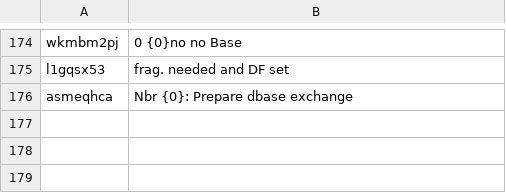
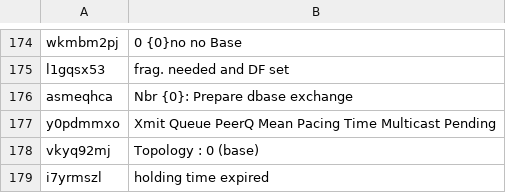
Before and after one commit to matheuscoutinhoo/shNet, a TSV file: apps/web/src/i18n/en/manual.tsv, drawn as a sheet; only a part is shown, gaps mark what is left out; the diff names each change by its address in the sheet, - before the commit and + after, or states it on an @@ line.

```diff
--- a/apps/web/src/i18n/en/manual.tsv
+++ b/apps/web/src/i18n/en/manual.tsv
+row 177: y0pdmmxo | Xmit Queue PeerQ Mean Pacing Time Multicast Pending
+row 178: vkyq92mj | Topology : 0 (base)
+row 179: i7yrmszl | holding time expired
```
Also changed, not shown: 39 other files.
